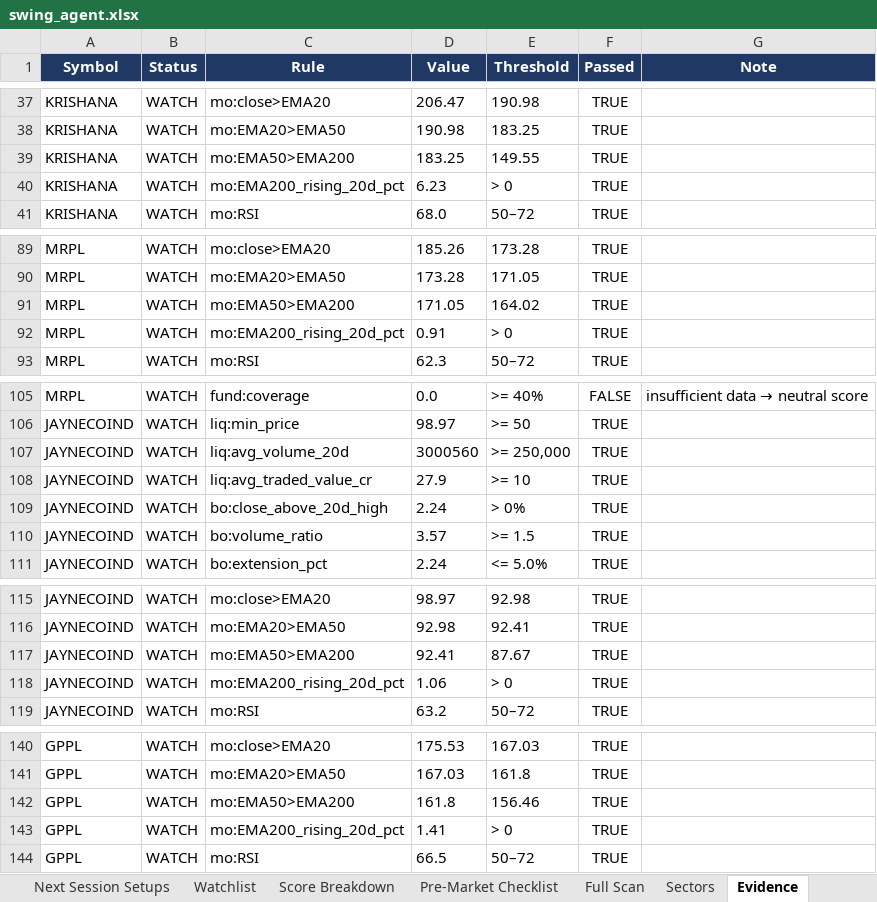
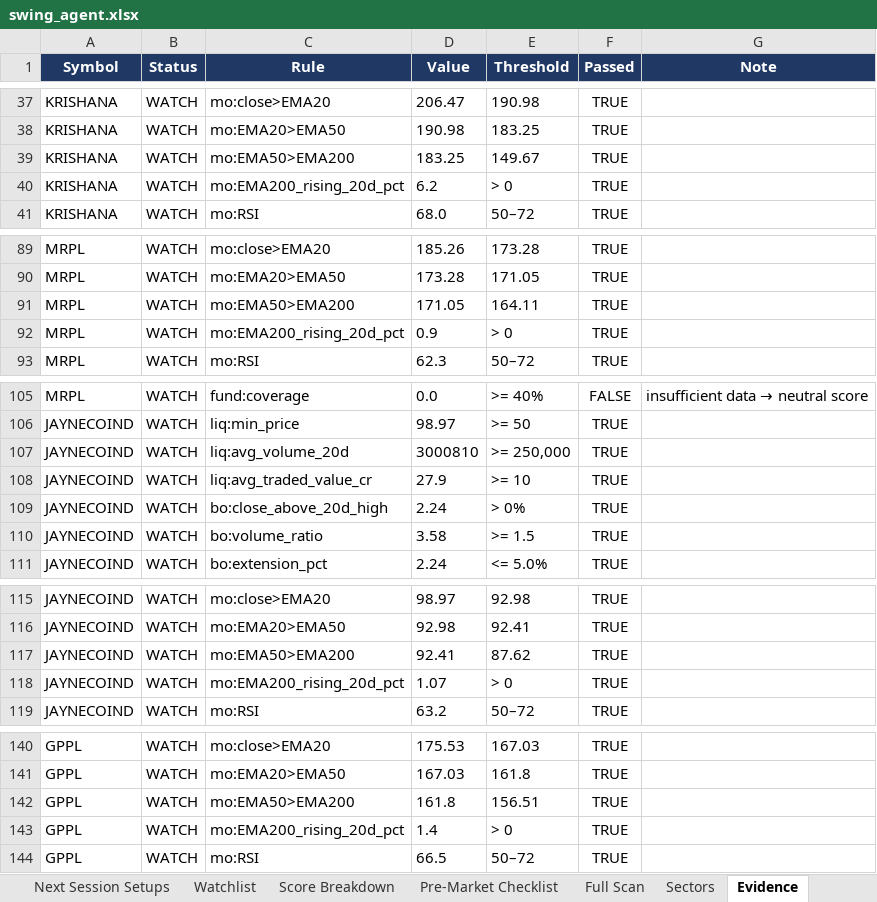
Before and after one commit to KGR1516/Srikanth-swing-trade-agent-fullnse-, an Excel workbook: data/output/swing_agent.xlsx, sheet Evidence, drawn as a sheet; only a part is shown, gaps mark what is left out; values as stored, in another font and other column widths than the file's, no borders; conditional formats not drawn; the diff covers the shown part only; the diff names each change by its address in the sheet, - before the commit and + after, or states it on an @@ line.

```diff
--- a/data/output/swing_agent.xlsx (sheet Evidence)
+++ b/data/output/swing_agent.xlsx (sheet Evidence)
-E39 (Threshold): 149.55
+E39 (Threshold): 149.67
-D40 (Value): 6.23
+D40 (Value): 6.2
-E91 (Threshold): 164.02
+E91 (Threshold): 164.11
-D92 (Value): 0.91
+D92 (Value): 0.9
-D107 (Value): 3000560
+D107 (Value): 3000810
-D110 (Value): 3.57
+D110 (Value): 3.58
-E117 (Threshold): 87.67
+E117 (Threshold): 87.62
-D118 (Value): 1.06
+D118 (Value): 1.07
-E142 (Threshold): 156.46
+E142 (Threshold): 156.51
-D143 (Value): 1.41
+D143 (Value): 1.4
```
Also changed, not shown: 50 edited cells elsewhere in this sheet, sheet Data Quality, sheet Full Scan, sheet Summary, 4 other files.
